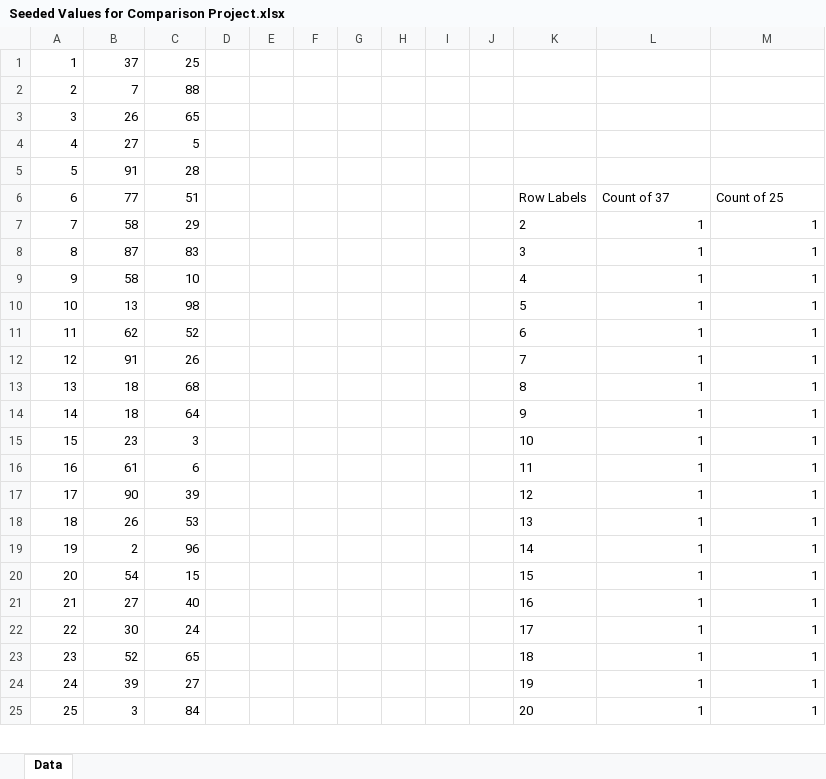
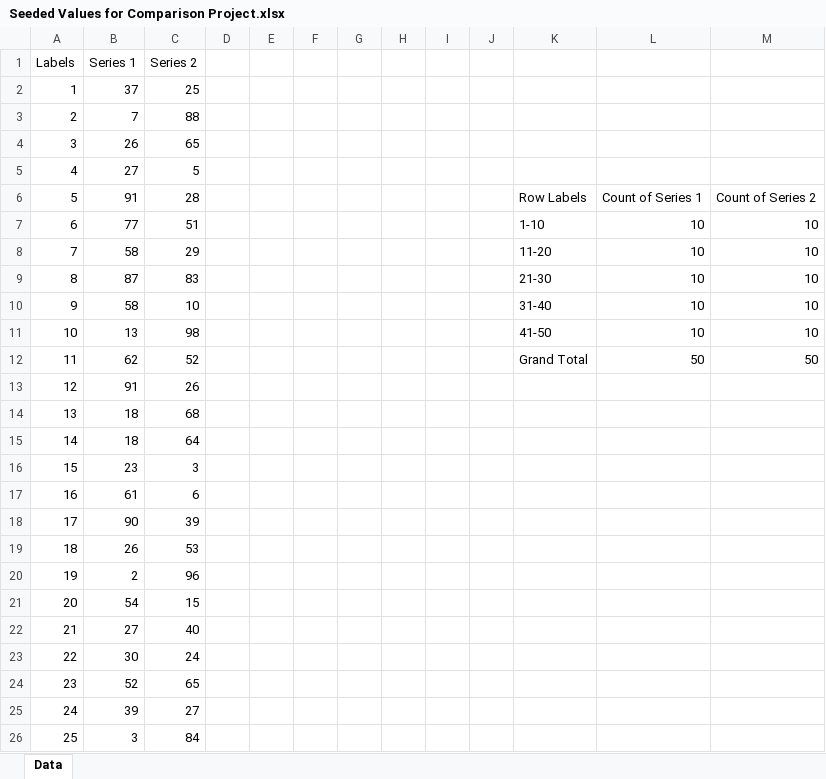
Before and after one commit to davidmvermillion/Chart_Comparisons, an Excel workbook: Seeded Values for Comparison Project.xlsx, sheet Data, drawn as a sheet; only a part is shown; values as stored, in another font and other column widths than the file's, no borders; charts and pictures not drawn; addresses are those after the commit; the diff covers the shown part only; the diff names each change by its address in the sheet, - before the commit and + after, or states it on an @@ line.

Commit message:
Updates to .odt and .xlsx
Attempted to finish histogram in Excel, but it is proving challenging. Will return later for a different attempt.

```diff
--- a/Seeded Values for Comparison Project.xlsx (sheet Data)
+++ b/Seeded Values for Comparison Project.xlsx (sheet Data)
+row 1: Labels | Series 1 | Series 2
-K6: (empty)
+K6: Row Labels
-L6: (empty)
+L6: Count of Series 1
-M6: (empty)
+M6: Count of Series 2
-K7: Row Labels
+K7: 1-10
-L7: Count of 37
+L7: 10
-M7: Count of 25
+M7: 10
-K8: 2
+K8: 11-20
-L8:L11: 1
+L8:L11: 10
-M8:M11: 1
+M8:M11: 10
-K9: 3
+K9: 21-30
-K10: 4
+K10: 31-40
-K11: 5
+K11: 41-50
-K12: 6
+K12: Grand Total
-L12: 1
+L12: 50
-M12: 1
+M12: 50
-K13: 7
+K13: (empty)
-L13:L26: 1
+L13:L26: (empty)
-M13:M26: 1
+M13:M26: (empty)
-K14: 8
+K14: (empty)
-K15: 9
+K15: (empty)
-K16: 10
+K16: (empty)
-K17: 11
+K17: (empty)
-K18: 12
+K18: (empty)
-K19: 13
+K19: (empty)
-K20: 14
+K20: (empty)
-K21: 15
+K21: (empty)
-K22: 16
+K22: (empty)
-K23: 17
+K23: (empty)
-K24: 18
+K24: (empty)
-K25: 19
+K25: (empty)
-K26: 20
+K26: (empty)
```
Also changed, not shown: 6 removed rows and 75 edited cells elsewhere in this sheet, charts or pictures, 1 other file.
